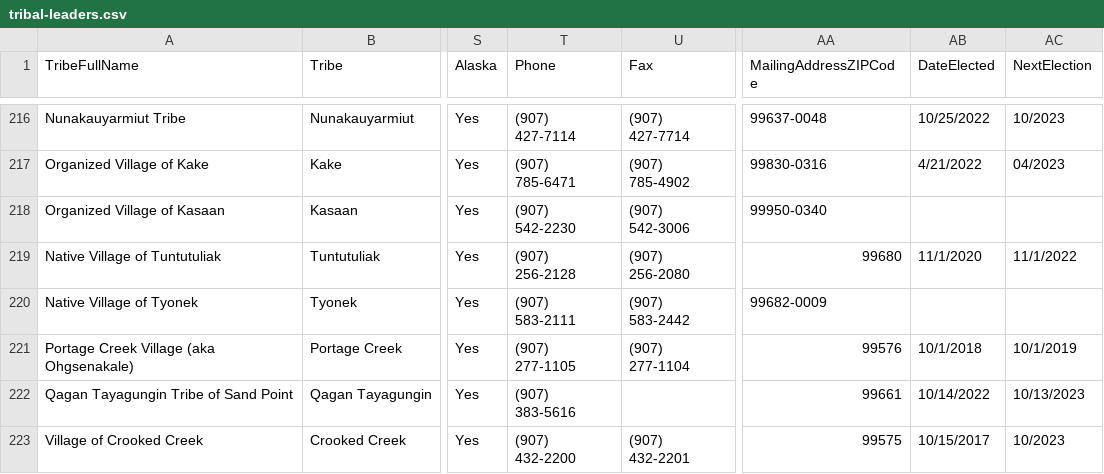
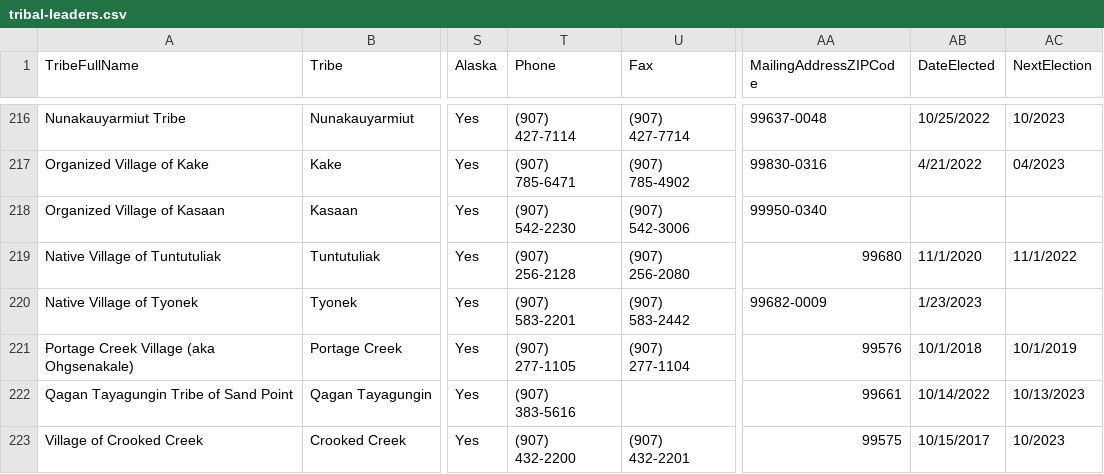
Before and after one commit to cisagov/flat-tribal-leaders, a CSV file: tribal-leaders.csv, drawn as a sheet; only a part is shown, gaps mark what is left out; the diff names each change by its address in the sheet, - before the commit and + after, or states it on an @@ line.

Commit message:
Flat: latest data (2023-01-31T06:11:33.732Z) {   "date": "2023-01-31T06:11:33.732Z",   "files": [     {       "name": "tribal-leaders.csv",       "deltaBytes": 9,       "source": "https://www.bia.gov/tribal-leaders-csv"     }   ] }

```diff
--- a/tribal-leaders.csv
+++ b/tribal-leaders.csv
-T220 (Phone): (907) 583-2111
+T220 (Phone): (907) 583-2201
-AB220 (DateElected): (empty)
+AB220 (DateElected): 1/23/2023
```
